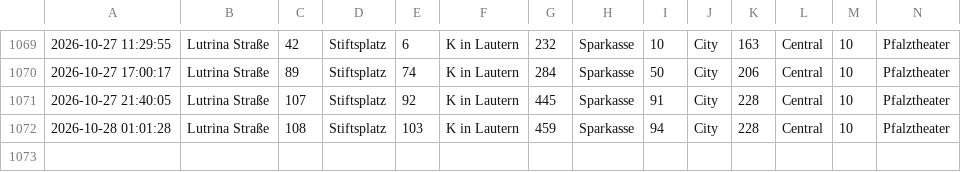
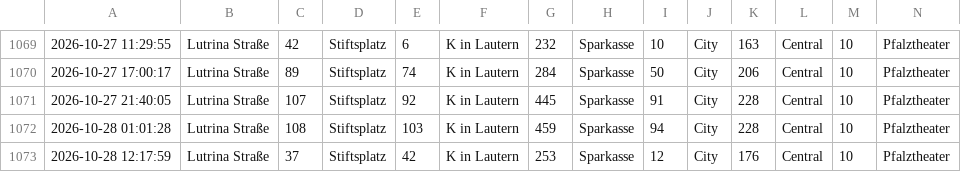
Before and after one commit to ewolff/parkplaetze-kl, a CSV file: parkplatzdaten.csv, drawn as a sheet; only a part is shown, gaps mark what is left out; rows hold the shown columns only; the diff names each change by its address in the sheet, - before the commit and + after, or states it on an @@ line.

```diff
--- a/parkplatzdaten.csv
+++ b/parkplatzdaten.csv
+row 1073: 2026-10-28 12:17:59 | Lutrina Straße | 37 | Stiftsplatz | 42 | K in Lautern | 253 | Sparkasse | 12 | City | 176 | Central | 10 | Pfalztheater
```
